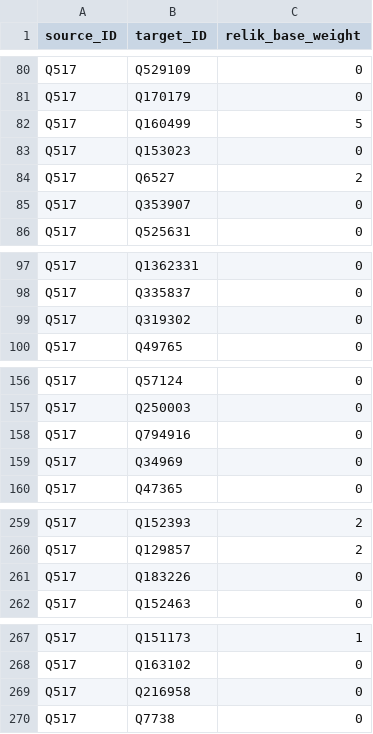
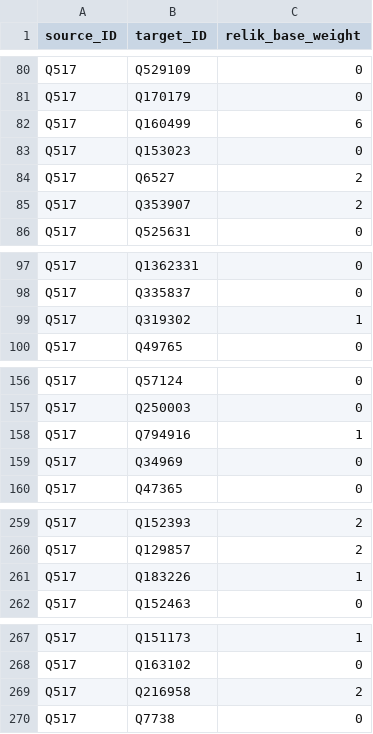
Before and after one commit to Karima-m/BSc_Project_Fall2026, a CSV file: data/weight_files/napoleon_out_edges/relik_napoleon_base_weights.csv, drawn as a sheet; only a part is shown, gaps mark what is left out; the diff covers the shown part only.

Commit message:
base weight files

```diff
--- a/data/weight_files/napoleon_out_edges/relik_napoleon_base_weights.csv
+++ b/data/weight_files/napoleon_out_edges/relik_napoleon_base_weights.csv
@@ -81,6 +81,6 @@ Q517,Q529109,0
 Q517,Q170179,0
-Q517,Q160499,5
+Q517,Q160499,6
 Q517,Q153023,0
 Q517,Q6527,2
-Q517,Q353907,0
+Q517,Q353907,2
 Q517,Q525631,0
@@ -98,3 +98,3 @@ Q517,Q1362331,0
 Q517,Q335837,0
-Q517,Q319302,0
+Q517,Q319302,1
 Q517,Q49765,0
@@ -157,3 +157,3 @@ Q517,Q57124,0
 Q517,Q250003,0
-Q517,Q794916,0
+Q517,Q794916,1
 Q517,Q34969,0
@@ -260,3 +260,3 @@ Q517,Q152393,2
 Q517,Q129857,2
-Q517,Q183226,0
+Q517,Q183226,1
 Q517,Q152463,0
@@ -268,3 +268,3 @@ Q517,Q151173,1
 Q517,Q163102,0
-Q517,Q216958,0
+Q517,Q216958,2
 Q517,Q7738,0
```
Also changed, not shown: 2 edited cells elsewhere in this file, data/weight_files/relik_base_weights.csv.
